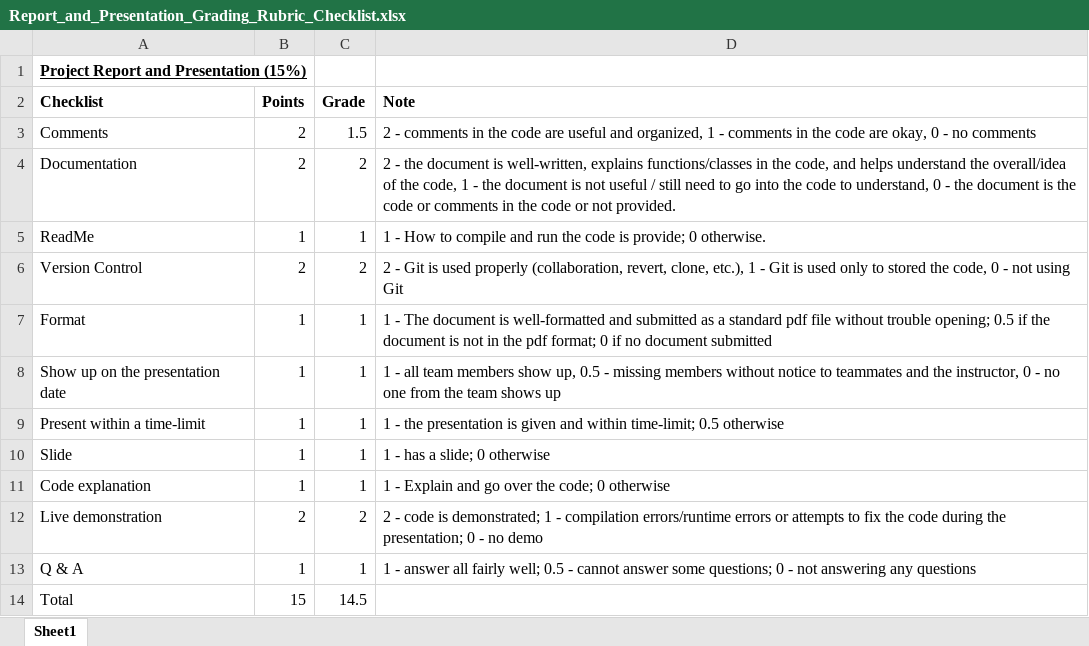
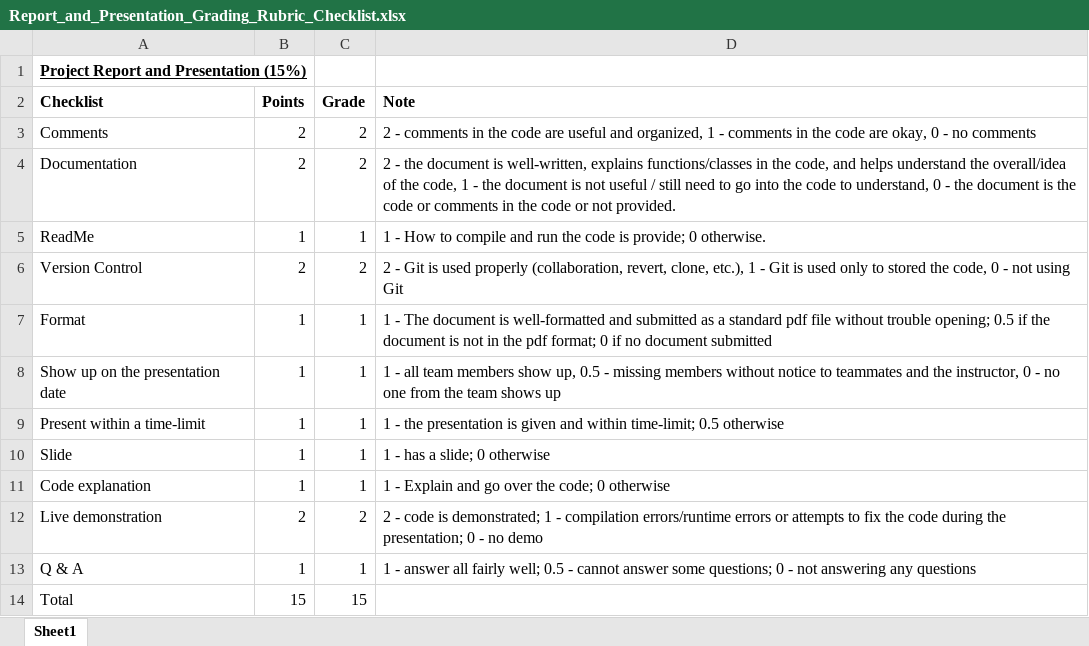
Before and after one commit to jaydenslotnick/AERSP424_Project, an Excel workbook: Report_and_Presentation_Grading_Rubric_Checklist.xlsx, sheet Sheet1, drawn as a sheet; values as stored, in another font and other column widths than the file's, no borders; the diff names each change by its address in the sheet, - before the commit and + after, or states it on an @@ line.

```diff
--- a/Report_and_Presentation_Grading_Rubric_Checklist.xlsx (sheet Sheet1)
+++ b/Report_and_Presentation_Grading_Rubric_Checklist.xlsx (sheet Sheet1)
-C3 (Grade): 1.5
+C3 (Grade): 2
-C14 (Grade): 14.5
+C14 (Grade): 15
```
Also changed, not shown: Project_Grading_Rubric_Checklist.xlsx, 2 other files.
